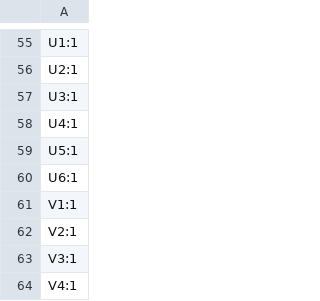
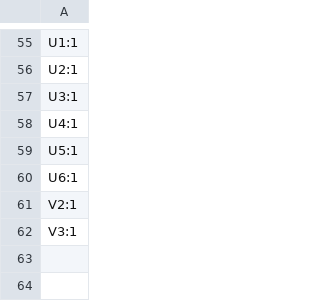
Before and after one commit to revk/ESP32-IronMan, a CSV file: PCB/Chest/production/designators.csv, drawn as a sheet; only a part is shown, gaps mark what is left out; the diff names each change by its address in the sheet, - before the commit and + after, or states it on an @@ line.

```diff
--- a/PCB/Chest/production/designators.csv
+++ b/PCB/Chest/production/designators.csv
-row 61: V1:1
-row 64: V4:1
```
Also changed, not shown: PCB/Chest/production/positions.csv, 5 other files.
